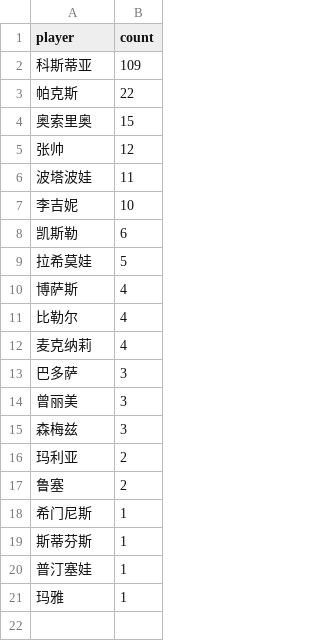
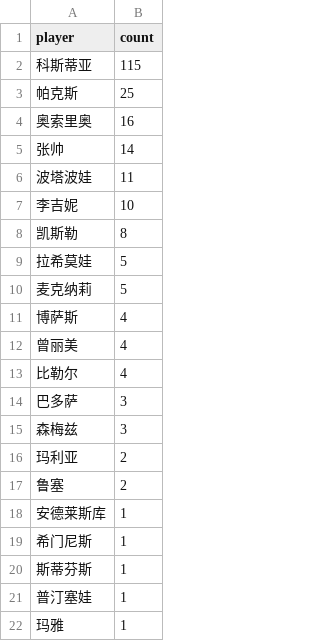
Before and after one commit to zhoushuaige7/tennispredict-report, a CSV file: docs/data/player_count_0304_main.csv, drawn as a sheet.

```diff
--- a/docs/data/player_count_0304_main.csv
+++ b/docs/data/player_count_0304_main.csv
@@ -1,15 +1,15 @@
 player,count
-科斯蒂亚,109
-帕克斯,22
-奥索里奥,15
-张帅,12
+科斯蒂亚,115
+帕克斯,25
+奥索里奥,16
+张帅,14
 波塔波娃,11
 李吉妮,10
-凯斯勒,6
+凯斯勒,8
 拉希莫娃,5
+麦克纳莉,5
 博萨斯,4
+曾丽美,4
 比勒尔,4
-麦克纳莉,4
 巴多萨,3
-曾丽美,3
 森梅兹,3
@@ -17,2 +17,3 @@
 鲁塞,2
+安德莱斯库,1
 希门尼斯,1
```
Also changed, not shown: docs/data/player_count_0304_alt.csv, 1 other file.
